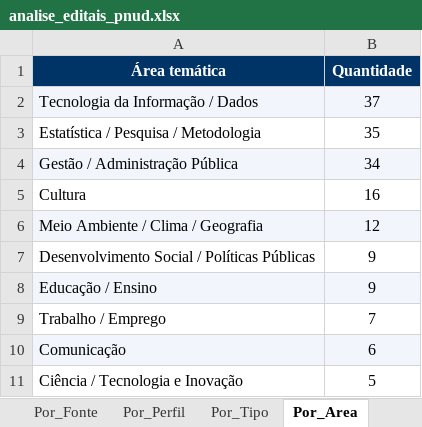
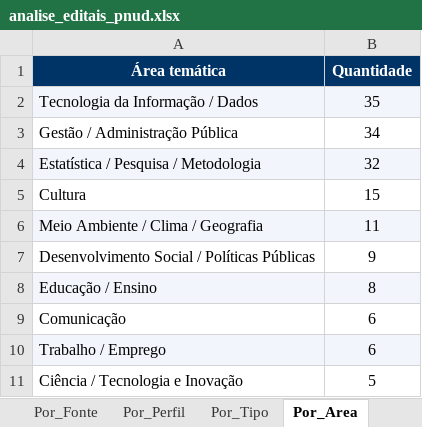
Before and after one commit to ams1974/analise-editais, an Excel workbook: analise_editais_pnud.xlsx, sheet Por_Area, drawn as a sheet; values as stored, in another font and other column widths than the file's, no borders; removed rows and columns are numbered as before the commit, all else as after; the diff names each change by its address in the sheet, - before the commit and + after, or states it on an @@ line.

```diff
--- a/analise_editais_pnud.xlsx (sheet Por_Area)
+++ b/analise_editais_pnud.xlsx (sheet Por_Area)
-B2 (Quantidade): 37
+B2 (Quantidade): 35
-row 3: Estatística / Pesquisa / Metodologia | 35
-A3:B3 fill: #F2F6FC
+A3:B3 fill: none
+row 4: Estatística / Pesquisa / Metodologia | 32
-B5 (Quantidade): 16
+B5 (Quantidade): 15
-B6 (Quantidade): 12
+B6 (Quantidade): 11
-B8 (Quantidade): 9
+B8 (Quantidade): 8
-row 9: Trabalho / Emprego | 7
-A9:B9 fill: #F2F6FC
+A9:B9 fill: none
+row 10: Trabalho / Emprego | 6
```
Also changed, not shown: sheet Editais, sheet Resumo, sheet Por_Orgao, sheet Perfis, sheet Por_Perfil, sheet Por_Tipo, 1 more sheet, 8 other files.
